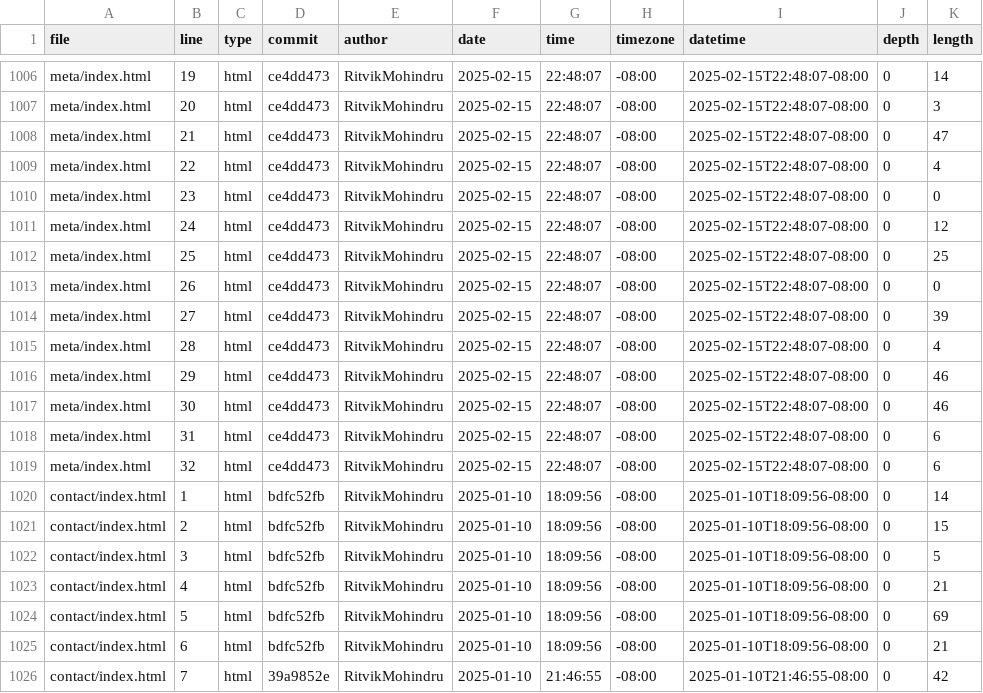
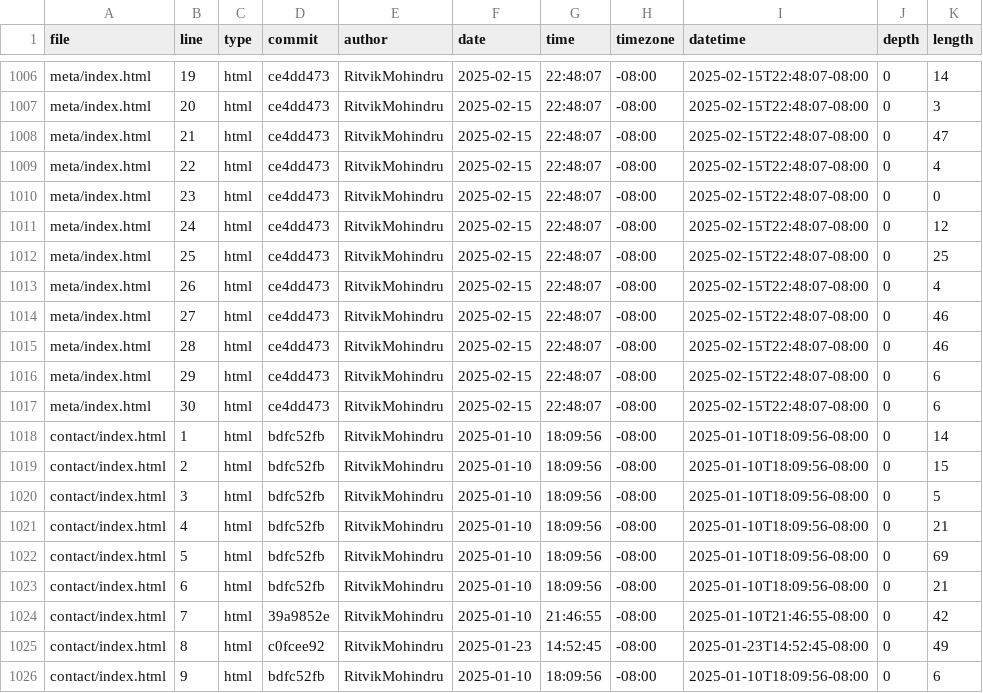
Before and after one commit to RitvikMohindru/portfolio, a CSV file: meta/loc.csv, drawn as a sheet; only a part is shown, gaps mark what is left out; the shorter side is filled out with more unchanged rows.

```diff
--- a/meta/loc.csv
+++ b/meta/loc.csv
@@ -1012,9 +1012,7 @@ meta/index.html,24,html,ce4dd473,RitvikMohindru,2025-02-15,22:48:07,-08:00,2025-
 meta/index.html,25,html,ce4dd473,RitvikMohindru,2025-02-15,22:48:07,-08:00,2025-02-15T22:48:07-08:00,0,25
-meta/index.html,26,html,ce4dd473,RitvikMohindru,2025-02-15,22:48:07,-08:00,2025-02-15T22:48:07-08:00,0,0
-meta/index.html,27,html,ce4dd473,RitvikMohindru,2025-02-15,22:48:07,-08:00,2025-02-15T22:48:07-08:00,0,39
-meta/index.html,28,html,ce4dd473,RitvikMohindru,2025-02-15,22:48:07,-08:00,2025-02-15T22:48:07-08:00,0,4
-meta/index.html,29,html,ce4dd473,RitvikMohindru,2025-02-15,22:48:07,-08:00,2025-02-15T22:48:07-08:00,0,46
-meta/index.html,30,html,ce4dd473,RitvikMohindru,2025-02-15,22:48:07,-08:00,2025-02-15T22:48:07-08:00,0,46
-meta/index.html,31,html,ce4dd473,RitvikMohindru,2025-02-15,22:48:07,-08:00,2025-02-15T22:48:07-08:00,0,6
-meta/index.html,32,html,ce4dd473,RitvikMohindru,2025-02-15,22:48:07,-08:00,2025-02-15T22:48:07-08:00,0,6
+meta/index.html,26,html,ce4dd473,RitvikMohindru,2025-02-15,22:48:07,-08:00,2025-02-15T22:48:07-08:00,0,4
+meta/index.html,27,html,ce4dd473,RitvikMohindru,2025-02-15,22:48:07,-08:00,2025-02-15T22:48:07-08:00,0,46
+meta/index.html,28,html,ce4dd473,RitvikMohindru,2025-02-15,22:48:07,-08:00,2025-02-15T22:48:07-08:00,0,46
+meta/index.html,29,html,ce4dd473,RitvikMohindru,2025-02-15,22:48:07,-08:00,2025-02-15T22:48:07-08:00,0,6
+meta/index.html,30,html,ce4dd473,RitvikMohindru,2025-02-15,22:48:07,-08:00,2025-02-15T22:48:07-08:00,0,6
 contact/index.html,1,html,bdfc52fb,RitvikMohindru,2025-01-10,18:09:56,-08:00,2025-01-10T18:09:56-08:00,0,14
```
